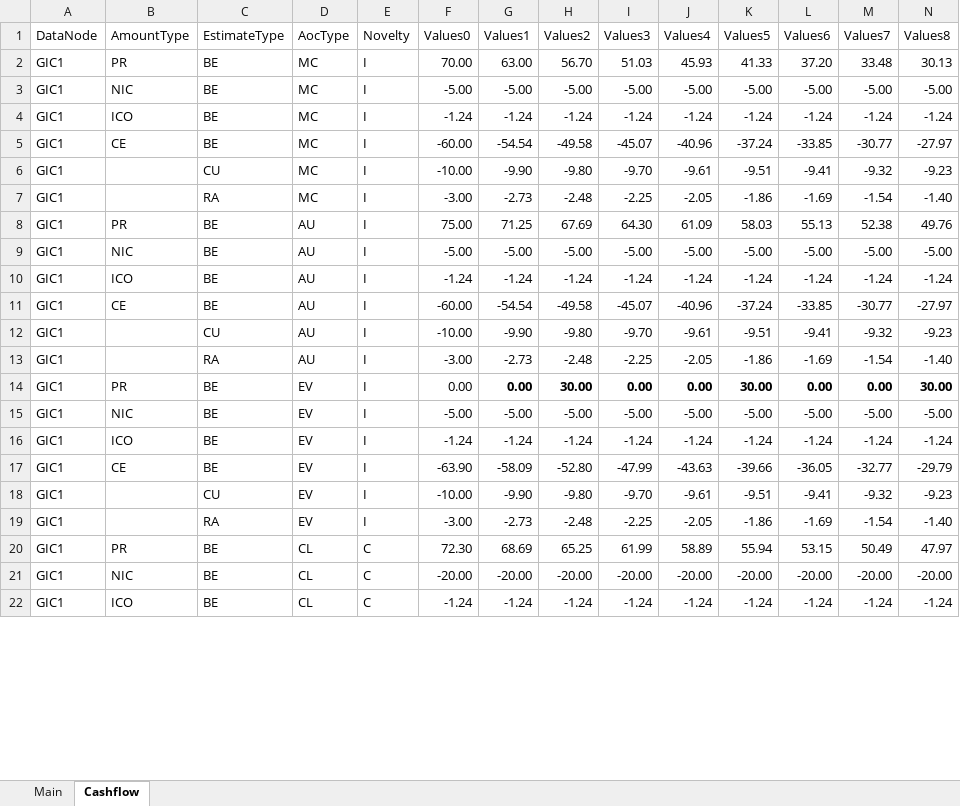
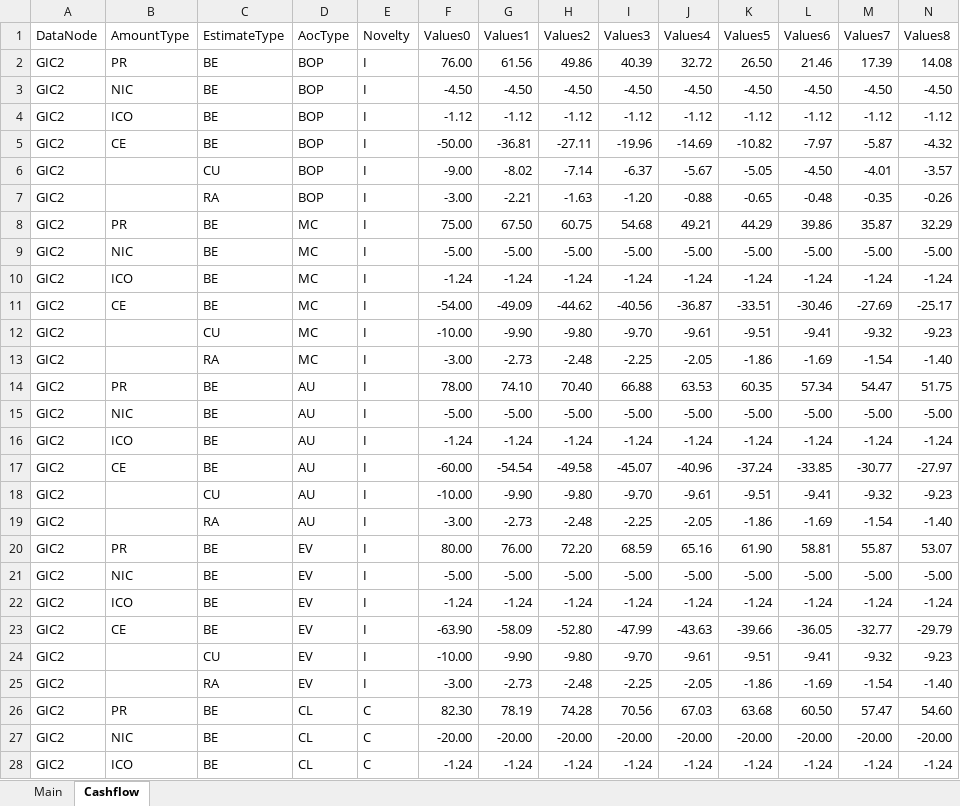
Before and after one commit to Systemorph/IFRS17CalculationEngine, an Excel workbook: SensitivityAnalisys/CF_G_2023_3.xlsx, sheet Cashflow, drawn as a sheet; only a part is shown; values as stored, in another font and other column widths than the file's, no borders; charts and pictures and table styles not drawn; removed rows and columns are numbered as before the commit, all else as after; rows hold the shown columns only; the diff covers the shown part only; the diff names each change by its address in the sheet, - before the commit and + after, or states it on an @@ line.

Commit message:
data corrections

```diff
--- a/SensitivityAnalisys/CF_G_2023_3.xlsx (sheet Cashflow)
+++ b/SensitivityAnalisys/CF_G_2023_3.xlsx (sheet Cashflow)
-row 2: GIC1 | PR | BE | MC | I | 70.00 | 63.00 | 56.70 | 51.03 | 45.93 | 41.33 | 37.20 | 33.48 | 30.13
+row 2: GIC2 | PR | BE | BOP | I | 76.00 | 61.56 | 49.86 | 40.39 | 32.72 | 26.50 | 21.46 | 17.39 | 14.08
+row 3: GIC2 | NIC | BE | BOP | I | -4.50 | -4.50 | -4.50 | -4.50 | -4.50 | -4.50 | -4.50 | -4.50 | -4.50
+row 4: GIC2 | ICO | BE | BOP | I | -1.12 | -1.12 | -1.12 | -1.12 | -1.12 | -1.12 | -1.12 | -1.12 | -1.12
+row 5: GIC2 | CE | BE | BOP | I | -50.00 | -36.81 | -27.11 | -19.96 | -14.69 | -10.82 | -7.97 | -5.87 | -4.32
+row 6: GIC2 |  | CU | BOP | I | -9.00 | -8.02 | -7.14 | -6.37 | -5.67 | -5.05 | -4.50 | -4.01 | -3.57
+row 7: GIC2 |  | RA | BOP | I | -3.00 | -2.21 | -1.63 | -1.20 | -0.88 | -0.65 | -0.48 | -0.35 | -0.26
+row 8: GIC2 | PR | BE | MC | I | 75.00 | 67.50 | 60.75 | 54.68 | 49.21 | 44.29 | 39.86 | 35.87 | 32.29
-A9:A10 (DataNode): GIC1
+A9:A10 (DataNode): GIC2
-row 5: GIC1 | CE | BE | MC | I | -60.00 | -54.54 | -49.58 | -45.07 | -40.96 | -37.24 | -33.85 | -30.77 | -27.97
+row 11: GIC2 | CE | BE | MC | I | -54.00 | -49.09 | -44.62 | -40.56 | -36.87 | -33.51 | -30.46 | -27.69 | -25.17
-A12:A13 (DataNode): GIC1
+A12:A13 (DataNode): GIC2
-row 8: GIC1 | PR | BE | AU | I | 75.00 | 71.25 | 67.69 | 64.30 | 61.09 | 58.03 | 55.13 | 52.38 | 49.76
+row 14: GIC2 | PR | BE | AU | I | 78.00 | 74.10 | 70.40 | 66.88 | 63.53 | 60.35 | 57.34 | 54.47 | 51.75
-A15:A19 (DataNode): GIC1
+A15:A19 (DataNode): GIC2
-row 14: GIC1 | PR | BE | EV | I | 0.00 | 0.00 | 30.00 | 0.00 | 0.00 | 30.00 | 0.00 | 0.00 | 30.00
+row 20: GIC2 | PR | BE | EV | I | 80.00 | 76.00 | 72.20 | 68.59 | 65.16 | 61.90 | 58.81 | 55.87 | 53.07
-A21:A25 (DataNode): GIC1
+A21:A25 (DataNode): GIC2
-row 20: GIC1 | PR | BE | CL | C | 72.30 | 68.69 | 65.25 | 61.99 | 58.89 | 55.94 | 53.15 | 50.49 | 47.97
+row 26: GIC2 | PR | BE | CL | C | 82.30 | 78.19 | 74.28 | 70.56 | 67.03 | 63.68 | 60.50 | 57.47 | 54.60
-A27:A28 (DataNode): GIC1
+A27:A28 (DataNode): GIC2
```
Also changed, not shown: 3 edited cells elsewhere in this sheet, formulas that keep their value, charts or pictures, SensitivityAnalisys/CF_G_2023_3_FIIUUP.xlsx, SensitivityAnalisys/CF_G_2023_3_NFIIUUP.xlsx, 1 other file.
